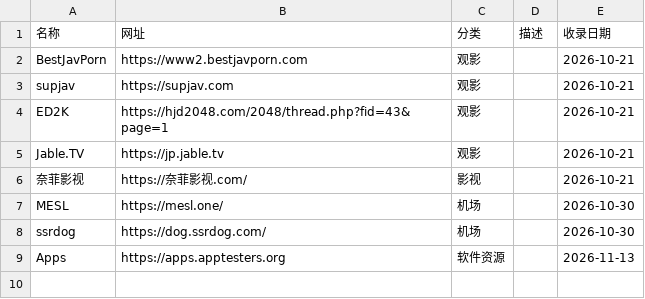
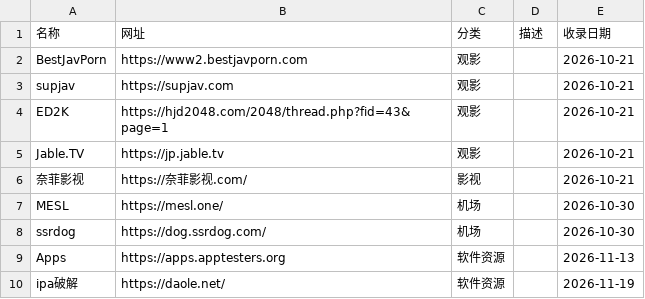
Before and after one commit to ikevinclub/webguide, a CSV file: records.csv, drawn as a sheet.

Commit message:
add: ipa破解（软件资源）

```diff
--- a/records.csv
+++ b/records.csv
@@ -9 +9,2 @@ ssrdog,https://dog.ssrdog.com/,机场,,2026-10-30
 Apps,https://apps.apptesters.org,软件资源,,2026-11-13
+ipa破解,https://daole.net/,软件资源,,2026-11-19
```
